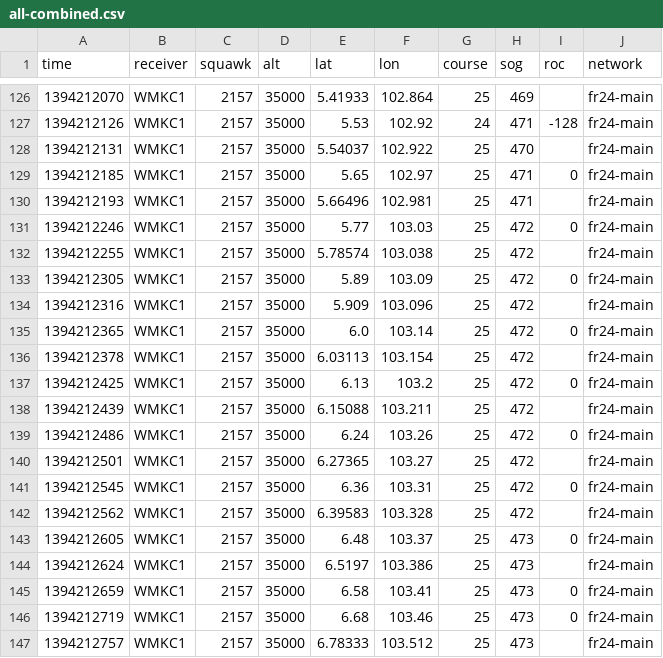
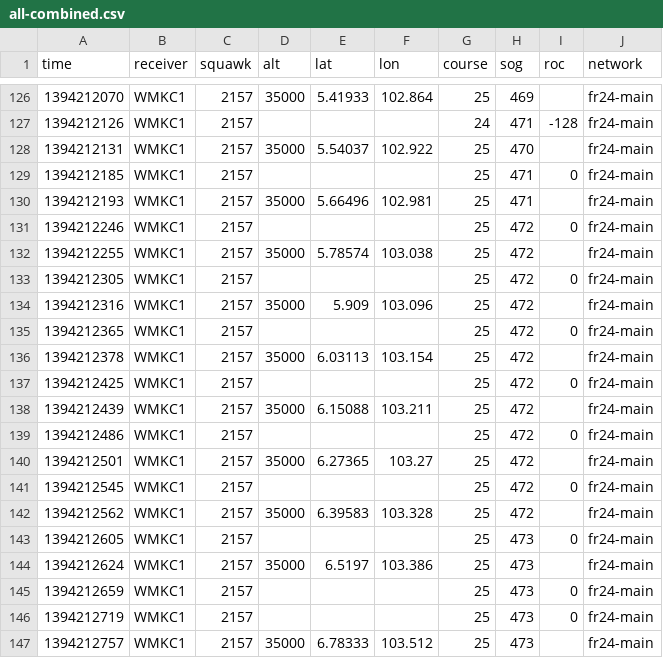
Before and after one commit to sladen/inmarsat-9m-mro, a CSV file: ads-b/all-combined.csv, drawn as a sheet; only a part is shown, gaps mark what is left out; the diff covers the shown part only.

```diff
--- a/ads-b/all-combined.csv
+++ b/ads-b/all-combined.csv
@@ -126,22 +126,22 @@ time,receiver,squawk,alt,lat,lon,course,sog,roc,network
 1394212070,WMKC1,2157,35000,5.41933,102.864,25,469,,fr24-main
-1394212126,WMKC1,2157,35000,5.53,102.92,24,471,-128,fr24-main
+1394212126,WMKC1,2157,,,,24,471,-128,fr24-main
 1394212131,WMKC1,2157,35000,5.54037,102.922,25,470,,fr24-main
-1394212185,WMKC1,2157,35000,5.65,102.97,25,471,0,fr24-main
+1394212185,WMKC1,2157,,,,25,471,0,fr24-main
 1394212193,WMKC1,2157,35000,5.66496,102.981,25,471,,fr24-main
-1394212246,WMKC1,2157,35000,5.77,103.03,25,472,0,fr24-main
+1394212246,WMKC1,2157,,,,25,472,0,fr24-main
 1394212255,WMKC1,2157,35000,5.78574,103.038,25,472,,fr24-main
-1394212305,WMKC1,2157,35000,5.89,103.09,25,472,0,fr24-main
+1394212305,WMKC1,2157,,,,25,472,0,fr24-main
 1394212316,WMKC1,2157,35000,5.909,103.096,25,472,,fr24-main
-1394212365,WMKC1,2157,35000,6.0,103.14,25,472,0,fr24-main
+1394212365,WMKC1,2157,,,,25,472,0,fr24-main
 1394212378,WMKC1,2157,35000,6.03113,103.154,25,472,,fr24-main
-1394212425,WMKC1,2157,35000,6.13,103.2,25,472,0,fr24-main
+1394212425,WMKC1,2157,,,,25,472,0,fr24-main
 1394212439,WMKC1,2157,35000,6.15088,103.211,25,472,,fr24-main
-1394212486,WMKC1,2157,35000,6.24,103.26,25,472,0,fr24-main
+1394212486,WMKC1,2157,,,,25,472,0,fr24-main
 1394212501,WMKC1,2157,35000,6.27365,103.27,25,472,,fr24-main
-1394212545,WMKC1,2157,35000,6.36,103.31,25,472,0,fr24-main
+1394212545,WMKC1,2157,,,,25,472,0,fr24-main
 1394212562,WMKC1,2157,35000,6.39583,103.328,25,472,,fr24-main
-1394212605,WMKC1,2157,35000,6.48,103.37,25,473,0,fr24-main
+1394212605,WMKC1,2157,,,,25,473,0,fr24-main
 1394212624,WMKC1,2157,35000,6.5197,103.386,25,473,,fr24-main
-1394212659,WMKC1,2157,35000,6.58,103.41,25,473,0,fr24-main
-1394212719,WMKC1,2157,35000,6.68,103.46,25,473,0,fr24-main
+1394212659,WMKC1,2157,,,,25,473,0,fr24-main
+1394212719,WMKC1,2157,,,,25,473,0,fr24-main
 1394212757,WMKC1,2157,35000,6.78333,103.512,25,473,,fr24-main
```
Also changed, not shown: 1 moved row and 81 edited cells elsewhere in this file.
